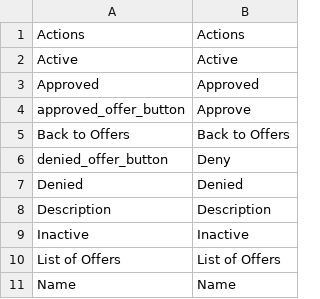
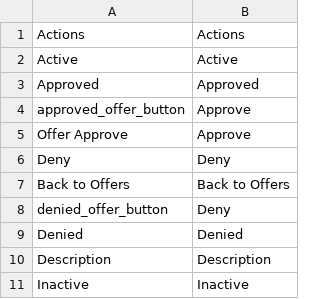
Before and after one commit to spryker/product-offer-gui, a CSV file: data/translation/Zed/en_US.csv, drawn as a sheet; only a part is shown; the shorter side is filled out with more unchanged rows; the diff names each change by its address in the sheet, - before the commit and + after, or states it on an @@ line.

```diff
--- a/data/translation/Zed/en_US.csv
+++ b/data/translation/Zed/en_US.csv
+row 5: Offer Approve | Approve
+row 6: Deny | Deny
```
Also changed, not shown: data/translation/Zed/de_DE.csv, 1 other file.
